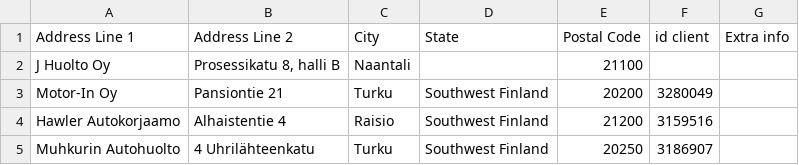
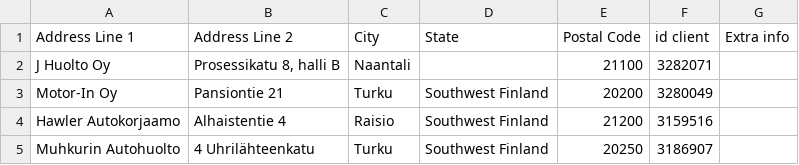
Before and after one commit to srgjj73/srgjj73-route_generator_data, a CSV file: refs/FI16_route_stops.csv, drawn as a sheet; only a part is shown.

Commit message:
save: FI16_route_stops.csv

```diff
--- a/refs/FI16_route_stops.csv
+++ b/refs/FI16_route_stops.csv
@@ -1,3 +1,3 @@
 Address Line 1,Address Line 2,City,State,Postal Code,id client,Extra info
-J Huolto Oy,"Prosessikatu 8, halli B",Naantali ,,21100,,
+J Huolto Oy,"Prosessikatu 8, halli B",Naantali ,,21100,3282071,
 Motor-In Oy,Pansiontie 21 ,Turku ,Southwest Finland,20200,3280049,
```
